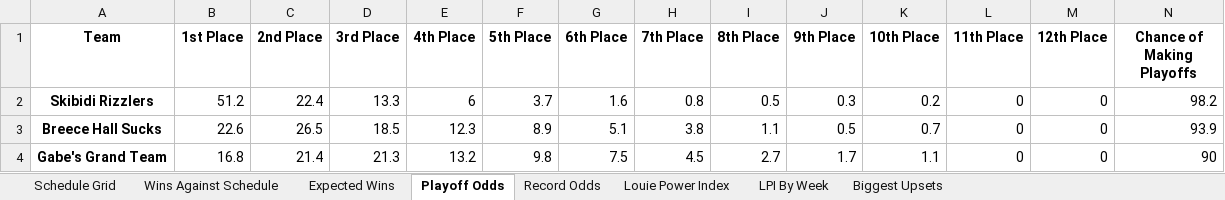
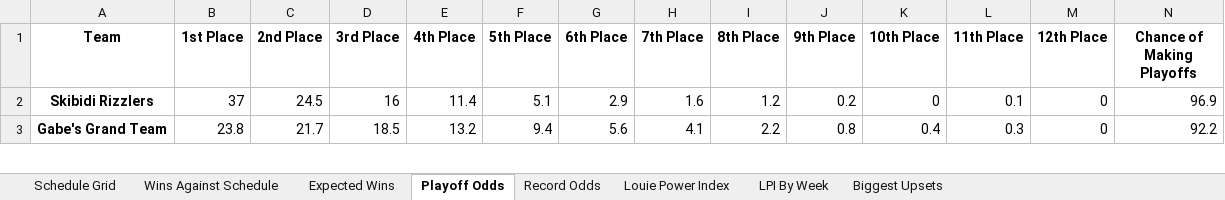
Before and after one commit to LouieR3/FantasyFootballApp, an Excel workbook: leagues/Family Fantasy 2025.xlsx, sheet Playoff Odds, drawn as a sheet; only a part is shown; values as stored, in another font and other column widths than the file's, no borders; removed rows and columns are numbered as before the commit, all else as after; the diff covers the shown part only; the diff names each change by its address in the sheet, - before the commit and + after, or states it on an @@ line.

```diff
--- a/leagues/Family Fantasy 2025.xlsx (sheet Playoff Odds)
+++ b/leagues/Family Fantasy 2025.xlsx (sheet Playoff Odds)
-B2 (1st Place): 51.2
+B2 (1st Place): 37
-C2 (2nd Place): 22.4
+C2 (2nd Place): 24.5
-D2 (3rd Place): 13.3
+D2 (3rd Place): 16
-E2 (4th Place): 6
+E2 (4th Place): 11.4
-F2 (5th Place): 3.7
+F2 (5th Place): 5.1
-G2 (6th Place): 1.6
+G2 (6th Place): 2.9
-H2 (7th Place): 0.8
+H2 (7th Place): 1.6
-I2 (8th Place): 0.5
+I2 (8th Place): 1.2
-J2 (9th Place): 0.3
+J2 (9th Place): 0.2
-K2 (10th Place): 0.2
+K2 (10th Place): 0
-L2 (11th Place): 0
+L2 (11th Place): 0.1
-N2 (Chance of Making Playoffs): 98.2
+N2 (Chance of Making Playoffs): 96.9
-row 3: Breece Hall Sucks | 22.6 | 26.5 | 18.5 | 12.3 | 8.9 | 5.1 | 3.8 | 1.1 | 0.5 | 0.7 | 0 | 0 | 93.9
-B3 (1st Place): 16.8
+B3 (1st Place): 23.8
-C3 (2nd Place): 21.4
+C3 (2nd Place): 21.7
-D3 (3rd Place): 21.3
+D3 (3rd Place): 18.5
-F3 (5th Place): 9.8
+F3 (5th Place): 9.4
-G3 (6th Place): 7.5
+G3 (6th Place): 5.6
-H3 (7th Place): 4.5
+H3 (7th Place): 4.1
-I3 (8th Place): 2.7
+I3 (8th Place): 2.2
-J3 (9th Place): 1.7
+J3 (9th Place): 0.8
-K3 (10th Place): 1.1
+K3 (10th Place): 0.4
-L3 (11th Place): 0
+L3 (11th Place): 0.3
-N3 (Chance of Making Playoffs): 90
+N3 (Chance of Making Playoffs): 92.2
```
Also changed, not shown: 2 added rows, 1 removed row and 97 edited cells elsewhere in this sheet, sheet Schedule Grid, sheet Record Odds, sheet LPI By Week, sheet Louie Power Index, sheet Expected Wins, sheet Biggest Upsets, 1 more sheet, leagues/0755 Fantasy Football 2025.xlsx, leagues/Pennoni Younglings 2025.xlsx, 9 other files.
